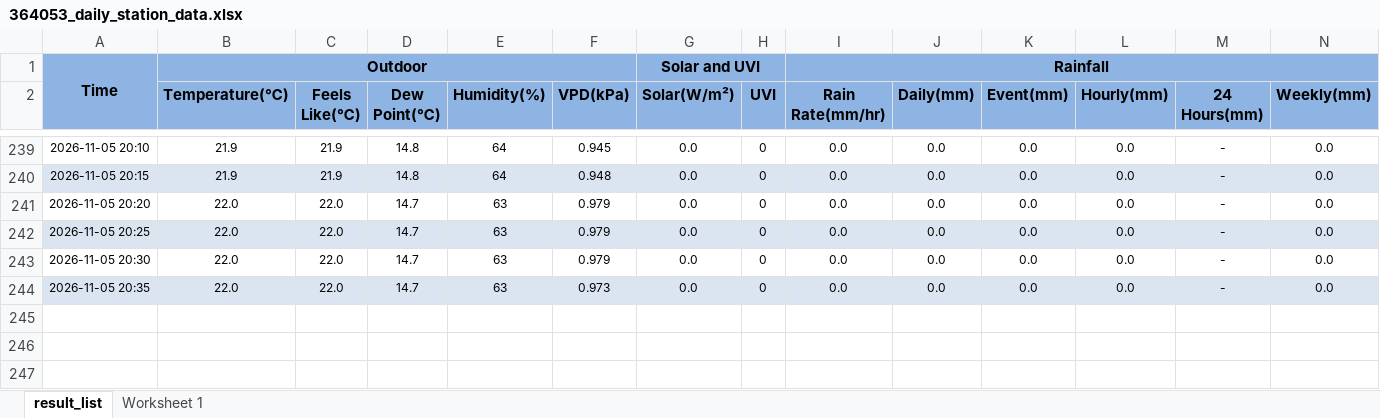
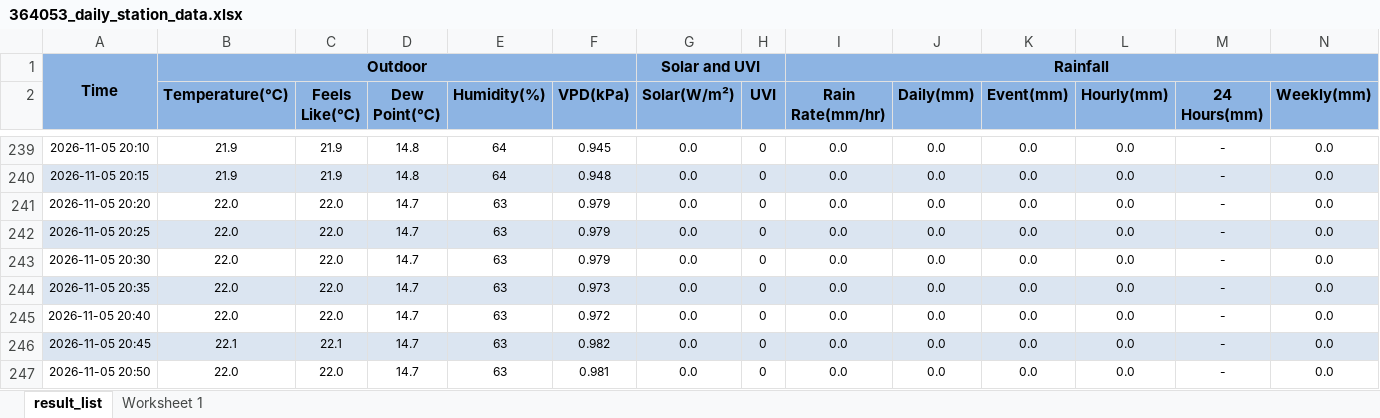
Before and after one commit to intasalta/daza, an Excel workbook: 364053_daily_station_data.xlsx, sheet result_list, drawn as a sheet; only a part is shown, gaps mark what is left out; values as stored, in another font and other column widths than the file's, no borders; rows hold the shown columns only; the diff names each change by its address in the sheet, - before the commit and + after, or states it on an @@ line.

```diff
--- a/364053_daily_station_data.xlsx (sheet result_list)
+++ b/364053_daily_station_data.xlsx (sheet result_list)
+row 245: 2026-11-05 20:40 | 22.0 | 22.0 | 14.7 | 63 | 0.972 | 0.0 | 0 | 0.0 | 0.0 | 0.0 | 0.0 | - | 0.0
+row 246: 2026-11-05 20:45 | 22.1 | 22.1 | 14.7 | 63 | 0.982 | 0.0 | 0 | 0.0 | 0.0 | 0.0 | 0.0 | - | 0.0
+row 247: 2026-11-05 20:50 | 22.0 | 22.0 | 14.7 | 63 | 0.981 | 0.0 | 0 | 0.0 | 0.0 | 0.0 | 0.0 | - | 0.0
```
Also changed, not shown: 2 other files.
